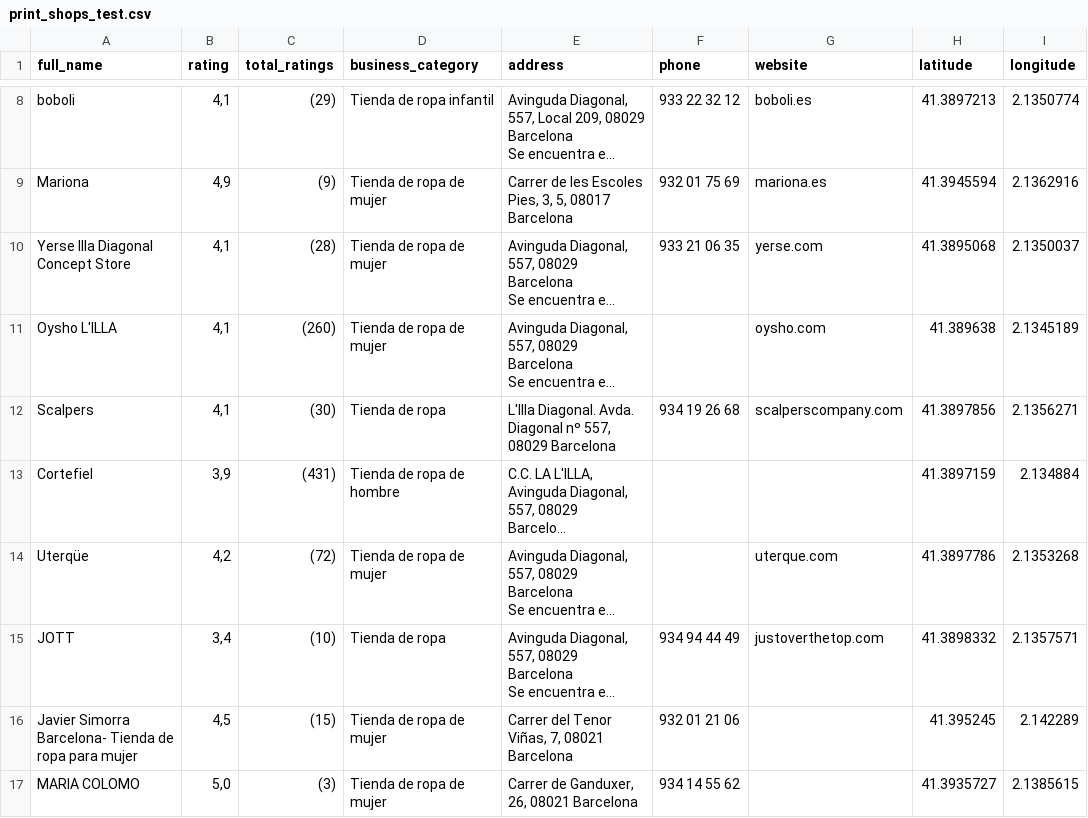
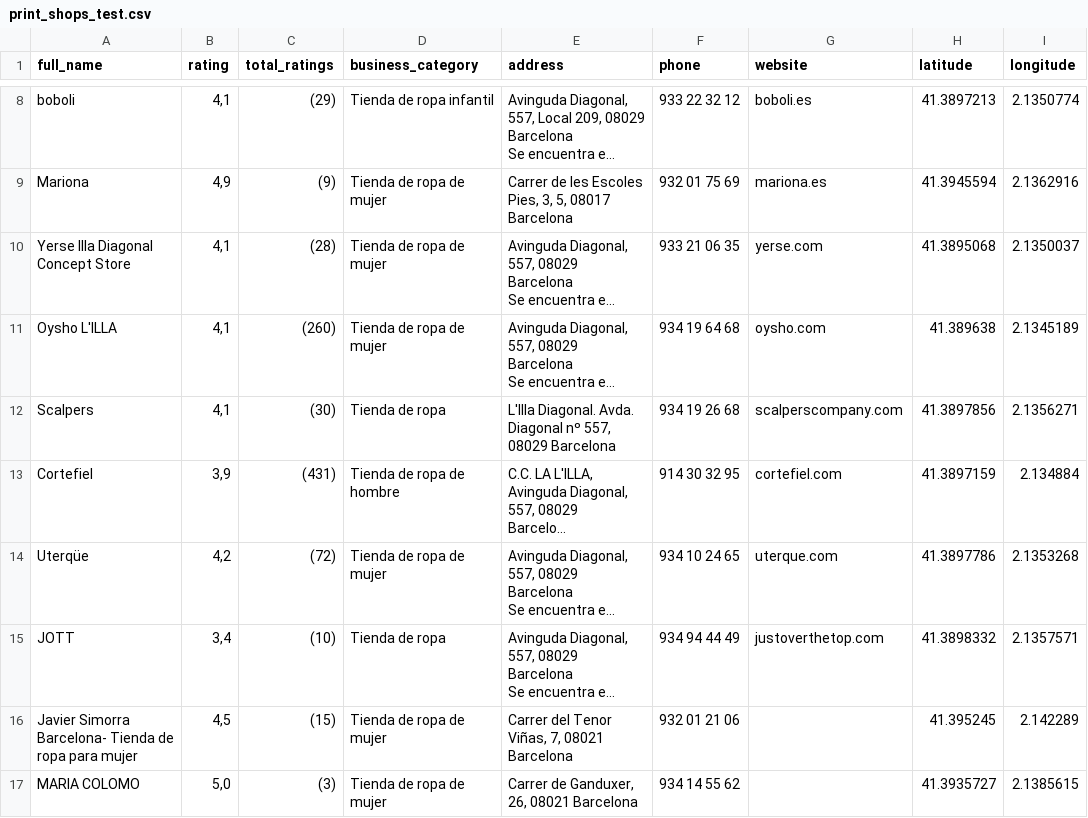
Before and after one commit to AlanItzep/Gmps_E, a CSV file: print_shops_test.csv, drawn as a sheet; only a part is shown, gaps mark what is left out; long unchanged cells end in …; the diff names each change by its address in the sheet, - before the commit and + after, or states it on an @@ line.

```diff
--- a/print_shops_test.csv
+++ b/print_shops_test.csv
-F11 (phone): (empty)
+F11 (phone): 934 19 64 68
-F13 (phone): (empty)
+F13 (phone): 914 30 32 95
-G13 (website): (empty)
+G13 (website): cortefiel.com
-F14 (phone): (empty)
+F14 (phone): 934 10 24 65
```
Also changed, not shown: historical_landmarks.csv, 2 other files.
